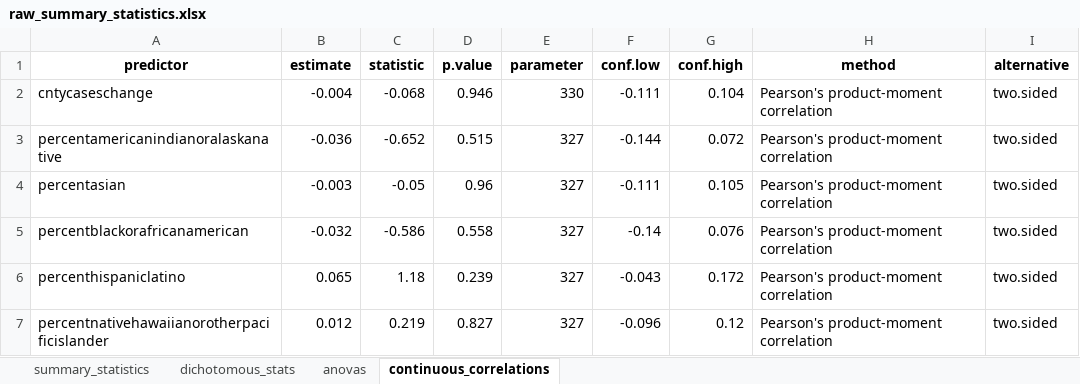
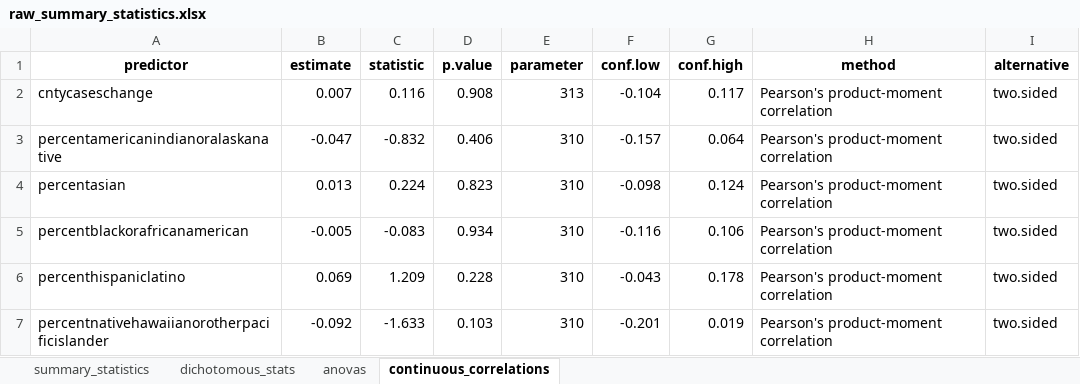
Before and after one commit to ztimpeicf/nscps_district_cases, an Excel workbook: raw_summary_statistics.xlsx, sheet continuous_correlations, drawn as a sheet; only a part is shown; values as stored, in another font and other column widths than the file's, no borders; the diff covers the shown part only; the diff names each change by its address in the sheet, - before the commit and + after, or states it on an @@ line.

```diff
--- a/raw_summary_statistics.xlsx (sheet continuous_correlations)
+++ b/raw_summary_statistics.xlsx (sheet continuous_correlations)
-B2 (estimate): -0.004
+B2 (estimate): 0.007
-C2 (statistic): -0.068
+C2 (statistic): 0.116
-D2 (p.value): 0.946
+D2 (p.value): 0.908
-E2 (parameter): 330
+E2 (parameter): 313
-F2 (conf.low): -0.111
+F2 (conf.low): -0.104
-G2 (conf.high): 0.104
+G2 (conf.high): 0.117
-B3 (estimate): -0.036
+B3 (estimate): -0.047
-C3 (statistic): -0.652
+C3 (statistic): -0.832
-D3 (p.value): 0.515
+D3 (p.value): 0.406
-E3:E7 (parameter): 327
+E3:E7 (parameter): 310
-F3 (conf.low): -0.144
+F3 (conf.low): -0.157
-G3 (conf.high): 0.072
+G3 (conf.high): 0.064
-B4 (estimate): -0.003
+B4 (estimate): 0.013
-C4 (statistic): -0.05
+C4 (statistic): 0.224
-D4 (p.value): 0.96
+D4 (p.value): 0.823
-F4 (conf.low): -0.111
+F4 (conf.low): -0.098
-G4 (conf.high): 0.105
+G4 (conf.high): 0.124
-B5 (estimate): -0.032
+B5 (estimate): -0.005
-C5 (statistic): -0.586
+C5 (statistic): -0.083
-D5 (p.value): 0.558
+D5 (p.value): 0.934
-F5 (conf.low): -0.14
+F5 (conf.low): -0.116
-G5 (conf.high): 0.076
+G5 (conf.high): 0.106
-B6 (estimate): 0.065
+B6 (estimate): 0.069
-C6 (statistic): 1.18
+C6 (statistic): 1.209
-D6 (p.value): 0.239
+D6 (p.value): 0.228
-G6 (conf.high): 0.172
+G6 (conf.high): 0.178
-B7 (estimate): 0.012
+B7 (estimate): -0.092
-C7 (statistic): 0.219
+C7 (statistic): -1.633
-D7 (p.value): 0.827
+D7 (p.value): 0.103
-F7 (conf.low): -0.096
+F7 (conf.low): -0.201
-G7 (conf.high): 0.12
+G7 (conf.high): 0.019
```
Also changed, not shown: 30 edited cells elsewhere in this sheet, sheet dichotomous_stats, sheet summary_statistics, sheet anovas, forest_list_statistics.xlsx, 7 other files.
